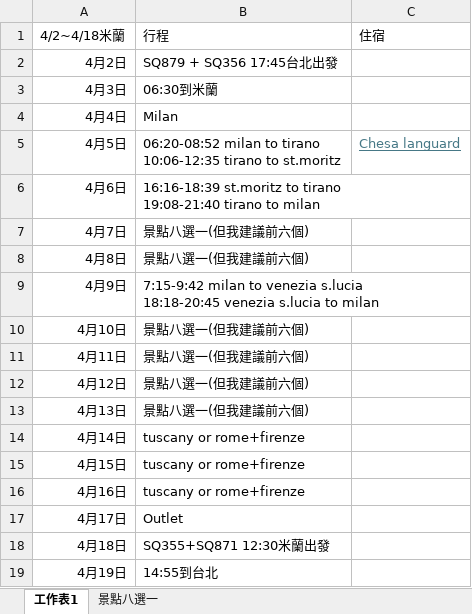
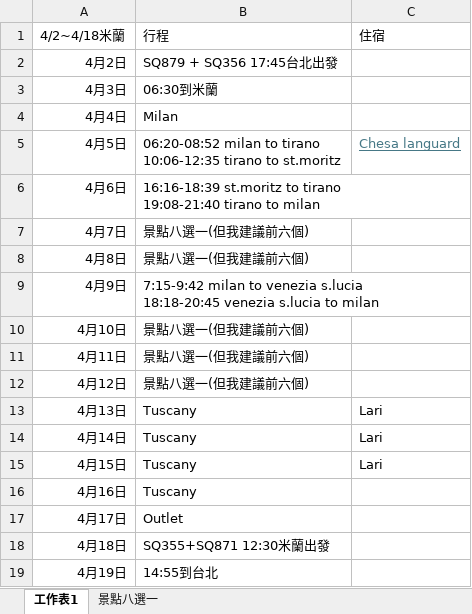
Before and after one commit to ddd50911/Italy-trip, an Excel workbook: 義大利2026.4.xlsx, sheet 工作表1, drawn as a sheet; values as stored, in another font and other column widths than the file's, no borders; the diff names each change by its address in the sheet, - before the commit and + after, or states it on an @@ line.

```diff
--- a/義大利2026.4.xlsx (sheet 工作表1)
+++ b/義大利2026.4.xlsx (sheet 工作表1)
-B13: 景點八選一(但我建議前六個)
+B13: Tuscany
-C13:C15: (empty)
+C13:C15: Lari
-B14:B16: tuscany or rome+firenze
+B14:B16: Tuscany
```
Also changed, not shown: 6 other files.
